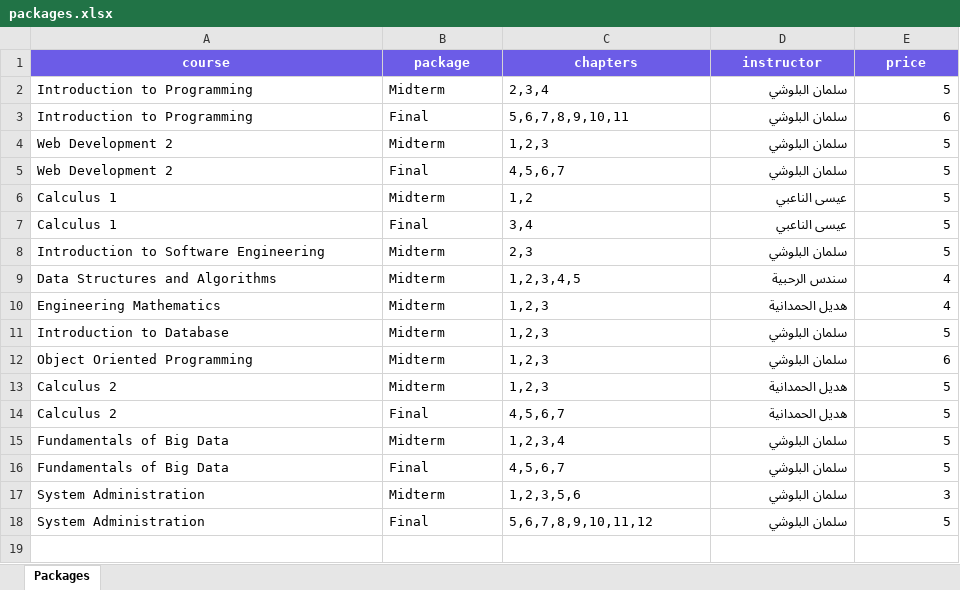
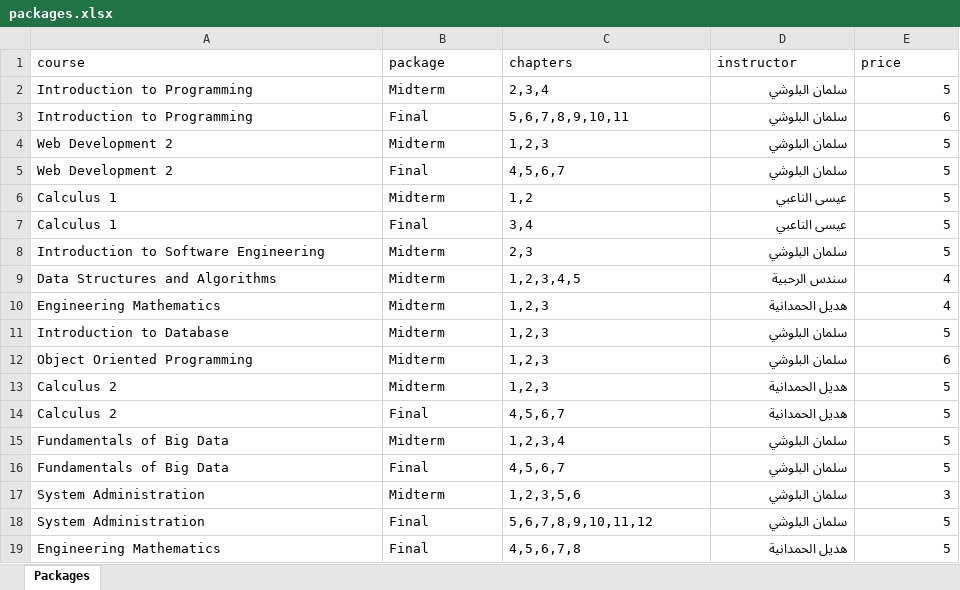
Before and after one commit to salman-20/calculator, an Excel workbook: packages.xlsx, sheet Packages, drawn as a sheet; values as stored, in another font and other column widths than the file's, no borders; the diff names each change by its address in the sheet, - before the commit and + after, or states it on an @@ line.

Commit message:
Add Final package: Engineering Mathematics

```diff
--- a/packages.xlsx (sheet Packages)
+++ b/packages.xlsx (sheet Packages)
@@ A1:E1 fill: #6C5CE7 → none, bold: on → off, text colour: #FFFFFF → black, alignment: center → left @@
+row 19: Engineering Mathematics | Final | 4,5,6,7,8 | هديل الحمدانية | 5
```
